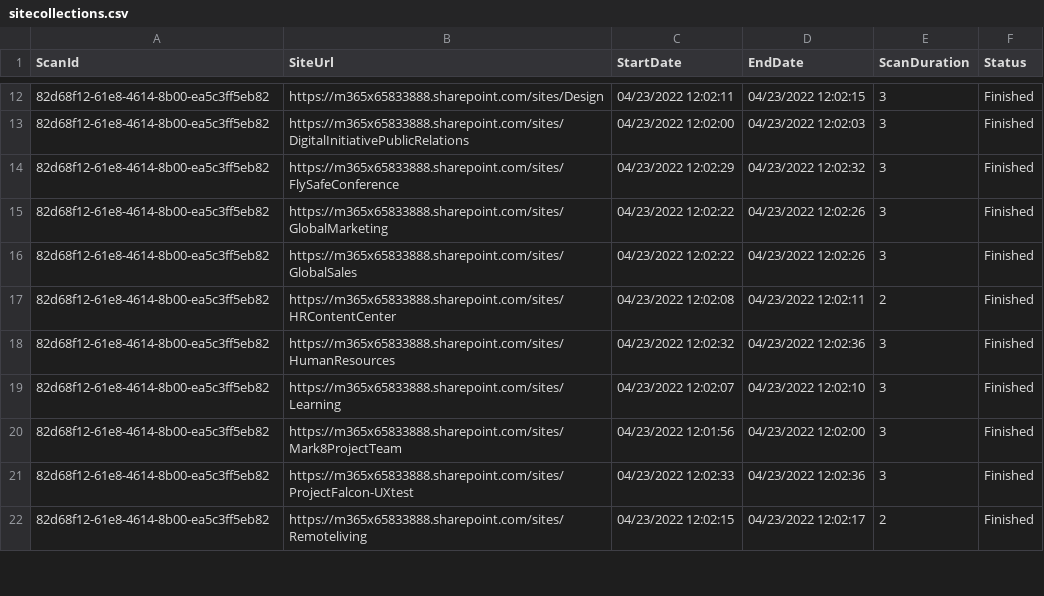
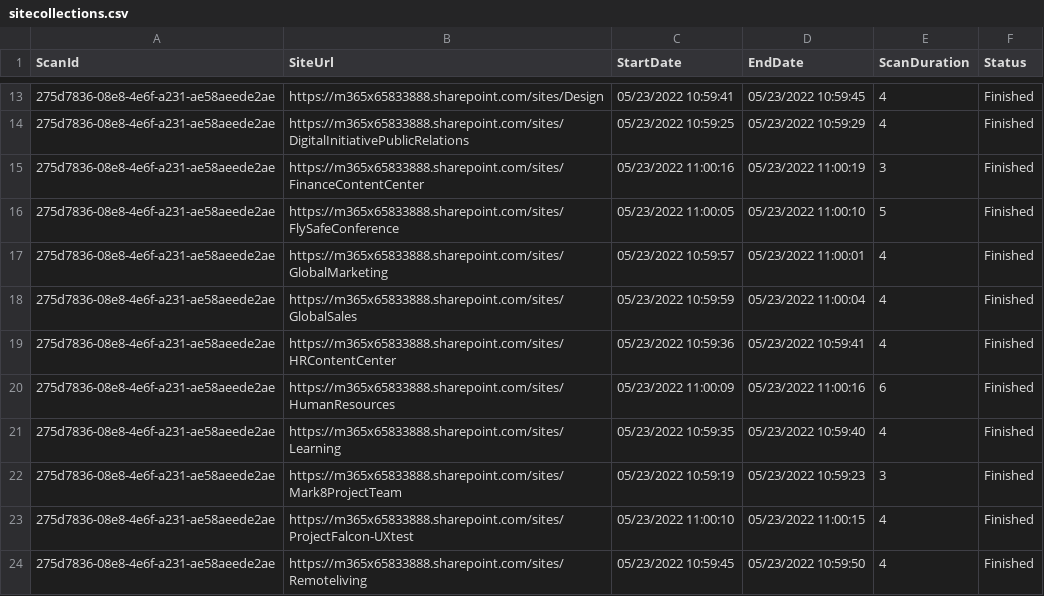
Before and after one commit to pnp/pnpassessment, a CSV file: src/PnP.Scanning/Reports/Syntex/sitecollections.csv, drawn as a sheet; only a part is shown, gaps mark what is left out; the diff covers the shown part only.

```diff
--- a/src/PnP.Scanning/Reports/Syntex/sitecollections.csv
+++ b/src/PnP.Scanning/Reports/Syntex/sitecollections.csv
@@ -12,11 +13,12 @@ ScanId,SiteUrl,StartDate,EndDate,ScanDuration,Status
-82d68f12-61e8-4614-8b00-ea5c3ff5eb82,https://m365x65833888.sharepoint.com/sites/Design,04/23/2022 12:02:11,04/23/2022 12:02:15,3,Finished
-82d68f12-61e8-4614-8b00-ea5c3ff5eb82,https://m365x65833888.sharepoint.com/sites/DigitalInitiativePublicRelations,04/23/2022 12:02:00,04/23/2022 12:02:03,3,Finished
-82d68f12-61e8-4614-8b00-ea5c3ff5eb82,https://m365x65833888.sharepoint.com/sites/FlySafeConference,04/23/2022 12:02:29,04/23/2022 12:02:32,3,Finished
-82d68f12-61e8-4614-8b00-ea5c3ff5eb82,https://m365x65833888.sharepoint.com/sites/GlobalMarketing,04/23/2022 12:02:22,04/23/2022 12:02:26,3,Finished
-82d68f12-61e8-4614-8b00-ea5c3ff5eb82,https://m365x65833888.sharepoint.com/sites/GlobalSales,04/23/2022 12:02:22,04/23/2022 12:02:26,3,Finished
-82d68f12-61e8-4614-8b00-ea5c3ff5eb82,https://m365x65833888.sharepoint.com/sites/HRContentCenter,04/23/2022 12:02:08,04/23/2022 12:02:11,2,Finished
-82d68f12-61e8-4614-8b00-ea5c3ff5eb82,https://m365x65833888.sharepoint.com/sites/HumanResources,04/23/2022 12:02:32,04/23/2022 12:02:36,3,Finished
-82d68f12-61e8-4614-8b00-ea5c3ff5eb82,https://m365x65833888.sharepoint.com/sites/Learning,04/23/2022 12:02:07,04/23/2022 12:02:10,3,Finished
-82d68f12-61e8-4614-8b00-ea5c3ff5eb82,https://m365x65833888.sharepoint.com/sites/Mark8ProjectTeam,04/23/2022 12:01:56,04/23/2022 12:02:00,3,Finished
-82d68f12-61e8-4614-8b00-ea5c3ff5eb82,https://m365x65833888.sharepoint.com/sites/ProjectFalcon-UXtest,04/23/2022 12:02:33,04/23/2022 12:02:36,3,Finished
-82d68f12-61e8-4614-8b00-ea5c3ff5eb82,https://m365x65833888.sharepoint.com/sites/Remoteliving,04/23/2022 12:02:15,04/23/2022 12:02:17,2,Finished
+275d7836-08e8-4e6f-a231-ae58aeede2ae,https://m365x65833888.sharepoint.com/sites/Design,05/23/2022 10:59:41,05/23/2022 10:59:45,4,Finished
+275d7836-08e8-4e6f-a231-ae58aeede2ae,https://m365x65833888.sharepoint.com/sites/DigitalInitiativePublicRelations,05/23/2022 10:59:25,05/23/2022 10:59:29,4,Finished
+275d7836-08e8-4e6f-a231-ae58aeede2ae,https://m365x65833888.sharepoint.com/sites/FinanceContentCenter,05/23/2022 11:00:16,05/23/2022 11:00:19,3,Finished
+275d7836-08e8-4e6f-a231-ae58aeede2ae,https://m365x65833888.sharepoint.com/sites/FlySafeConference,05/23/2022 11:00:05,05/23/2022 11:00:10,5,Finished
+275d7836-08e8-4e6f-a231-ae58aeede2ae,https://m365x65833888.sharepoint.com/sites/GlobalMarketing,05/23/2022 10:59:57,05/23/2022 11:00:01,4,Finished
+275d7836-08e8-4e6f-a231-ae58aeede2ae,https://m365x65833888.sharepoint.com/sites/GlobalSales,05/23/2022 10:59:59,05/23/2022 11:00:04,4,Finished
+275d7836-08e8-4e6f-a231-ae58aeede2ae,https://m365x65833888.sharepoint.com/sites/HRContentCenter,05/23/2022 10:59:36,05/23/2022 10:59:41,4,Finished
+275d7836-08e8-4e6f-a231-ae58aeede2ae,https://m365x65833888.sharepoint.com/sites/HumanResources,05/23/2022 11:00:09,05/23/2022 11:00:16,6,Finished
+275d7836-08e8-4e6f-a231-ae58aeede2ae,https://m365x65833888.sharepoint.com/sites/Learning,05/23/2022 10:59:35,05/23/2022 10:59:40,4,Finished
+275d7836-08e8-4e6f-a231-ae58aeede2ae,https://m365x65833888.sharepoint.com/sites/Mark8ProjectTeam,05/23/2022 10:59:19,05/23/2022 10:59:23,3,Finished
+275d7836-08e8-4e6f-a231-ae58aeede2ae,https://m365x65833888.sharepoint.com/sites/ProjectFalcon-UXtest,05/23/2022 11:00:10,05/23/2022 11:00:15,4,Finished
+275d7836-08e8-4e6f-a231-ae58aeede2ae,https://m365x65833888.sharepoint.com/sites/Remoteliving,05/23/2022 10:59:45,05/23/2022 10:59:50,4,Finished
```
Also changed, not shown: 3 added rows and 129 edited cells elsewhere in this file, src/PnP.Scanning/Reports/Syntex/syntexcontenttypeoverview.csv, src/PnP.Scanning/Reports/Syntex/syntexcontenttypes.csv, 11 other files.
